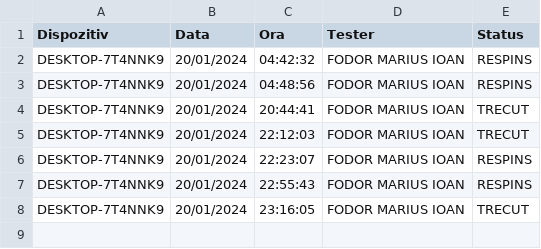
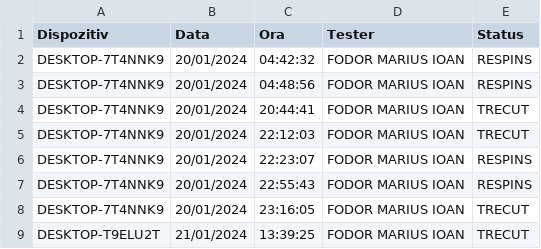
Before and after one commit to cadfrunze/sigemoTest, a CSV file: rapoarte/test_case_3.csv, drawn as a sheet.

```diff
--- a/rapoarte/test_case_3.csv
+++ b/rapoarte/test_case_3.csv
@@ -8 +8,2 @@ DESKTOP-7T4NNK9,20/01/2024,22:55:43,FODOR MARIUS IOAN,RESPINS
 DESKTOP-7T4NNK9,20/01/2024,23:16:05,FODOR MARIUS IOAN,TRECUT
+DESKTOP-T9ELU2T,21/01/2024,13:39:25,FODOR MARIUS IOAN,TRECUT
```
Also changed, not shown: rapoarte/test_case_1.csv, rapoarte/test_case_2.csv, 3 other files.
